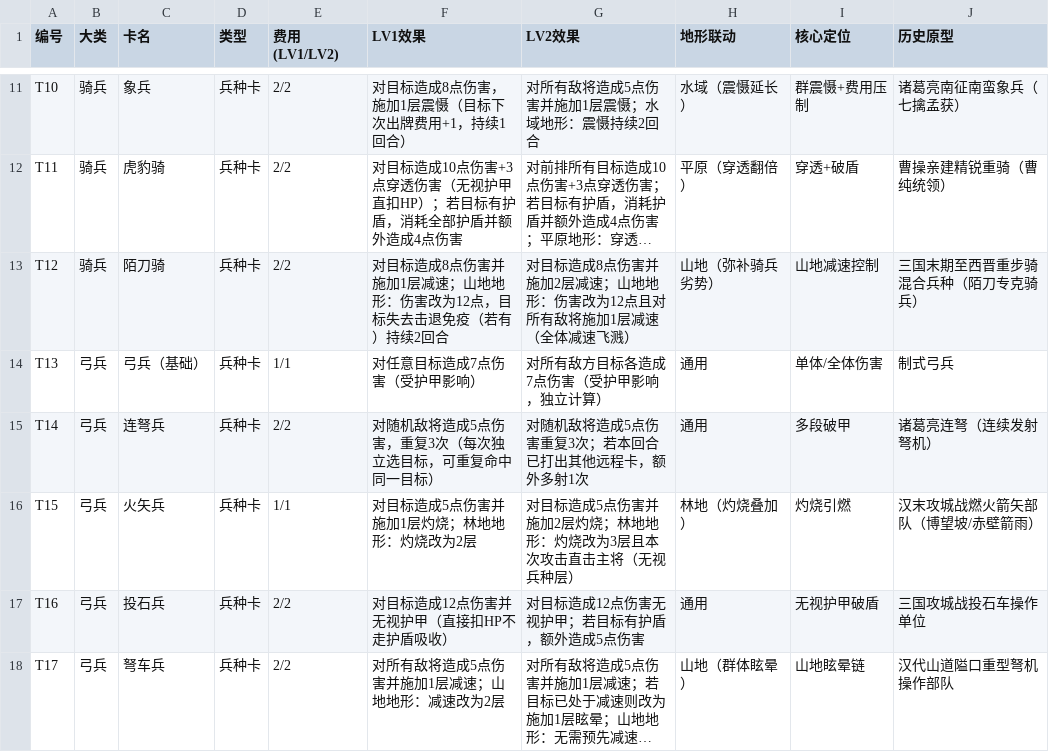
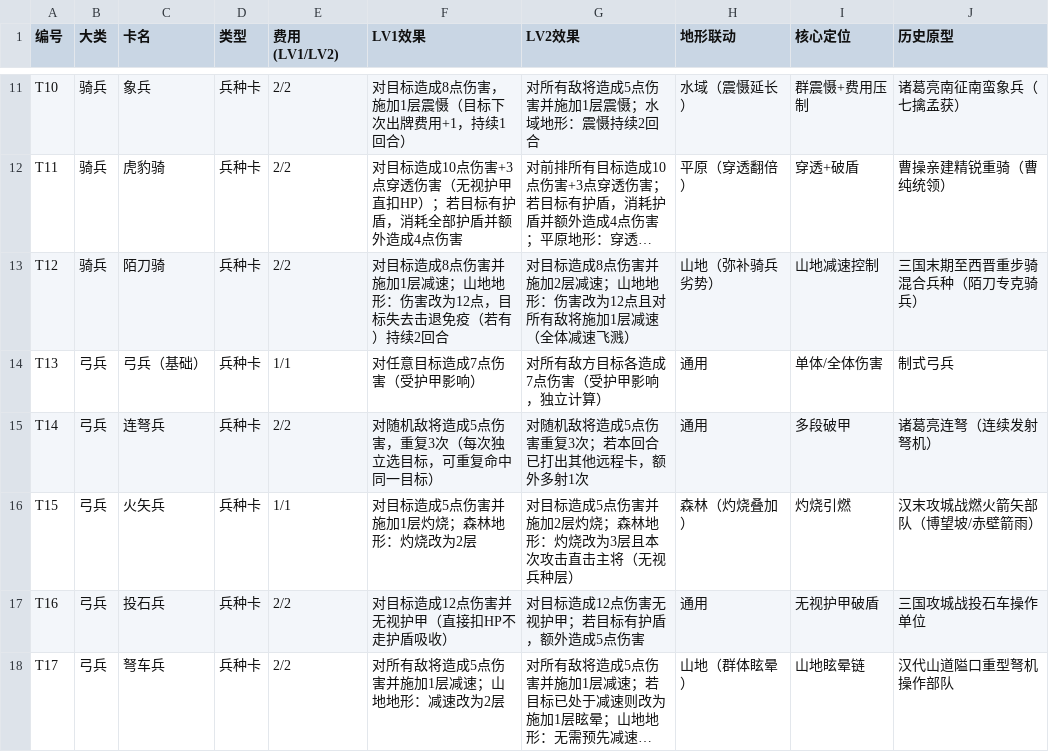
Before and after one commit to Yu-yuyuE/common-card-template, a CSV file: design/detail/troop_cards.csv, drawn as a sheet; only a part is shown, gaps mark what is left out; long unchanged cells end in …; the diff covers the shown part only.

```diff
--- a/design/detail/troop_cards.csv
+++ b/design/detail/troop_cards.csv
@@ -15,3 +15,3 @@ T13,弓兵,弓兵（基础）,兵种卡,1/1,对任意目标造成7点伤害（
 T14,弓兵,连弩兵,兵种卡,2/2,对随机敌将造成5点伤害，重复3次（每次独立选目标，可重复命中同一目标）,对随机敌将造成5点伤害重复3次；若本回合已打出其他远程卡，额外多射1次,通用,多段破甲,诸葛亮连弩（连续发射弩机）
-T15,弓兵,火矢兵,兵种卡,1/1,对目标造成5点伤害并施加1层灼烧；林地地形：灼烧改为2层,对目标造成5点伤害并施加2层灼烧；林地地形：灼烧改为3层且本次攻击直击主将（无视兵种层）,林地（灼烧叠加）,灼烧引燃,汉末攻城战燃火箭矢部队（博望坡/赤壁箭雨）
+T15,弓兵,火矢兵,兵种卡,1/1,对目标造成5点伤害并施加1层灼烧；森林地形：灼烧改为2层,对目标造成5点伤害并施加2层灼烧；森林地形：灼烧改为3层且本次攻击直击主将（无视兵种层）,森林（灼烧叠加）,灼烧引燃,汉末攻城战燃火箭矢部队（博望坡/赤壁箭雨）
 T16,弓兵,投石兵,兵种卡,2/2,对目标造成12点伤害并无视护甲（直接扣HP不走护盾吸收）,对目标造成12点伤害无视护甲；若目标有护盾，额外造成5点伤害,通用,无视护甲破盾,三国攻城战投石车操作单位
```
Also changed, not shown: 12 edited cells elsewhere in this file, design/detail/cards_001_330_cleaned.csv, 4 other files.
